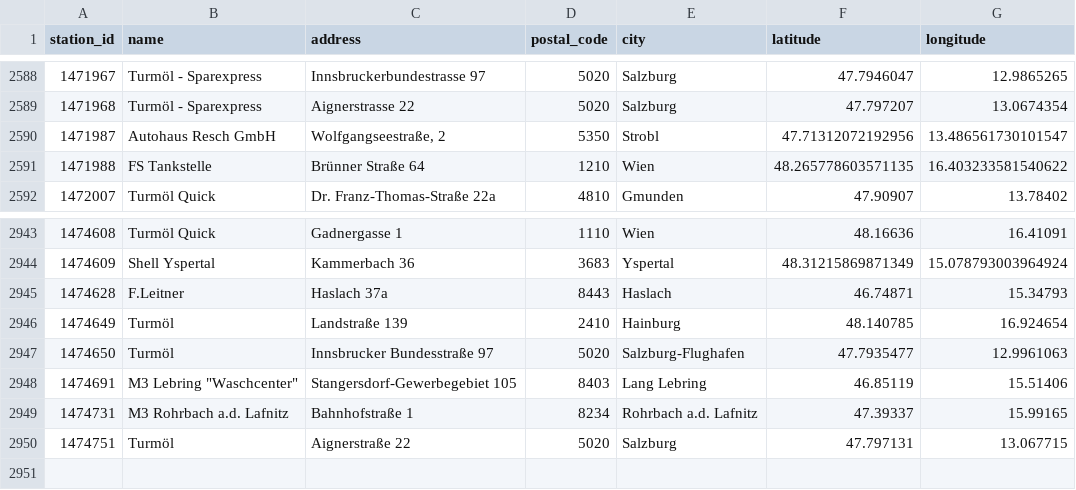
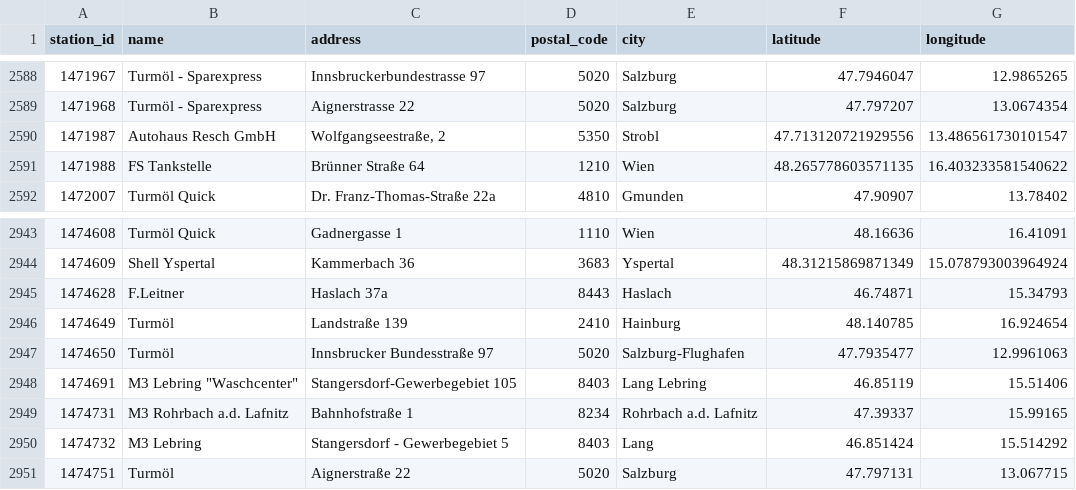
Before and after one commit to ptrstn/austrian-gas-prices, a CSV file: data/gas_stations.csv, drawn as a sheet; only a part is shown, gaps mark what is left out.

```diff
--- a/data/gas_stations.csv
+++ b/data/gas_stations.csv
@@ -2589,3 +2589,3 @@ station_id,name,address,postal_code,city,latitude,longitude
 1471968,Turmöl - Sparexpress,Aignerstrasse 22,5020,Salzburg,47.797207,13.0674354
-1471987,Autohaus Resch GmbH,"Wolfgangseestraße, 2",5350,Strobl,47.71312072192956,13.486561730101547
+1471987,Autohaus Resch GmbH,"Wolfgangseestraße, 2",5350,Strobl,47.713120721929556,13.486561730101547
 1471988,FS Tankstelle,Brünner Straße 64,1210,Wien,48.265778603571135,16.403233581540622
@@ -2949,2 +2949,3 @@ station_id,name,address,postal_code,city,latitude,longitude
 1474731,M3 Rohrbach a.d. Lafnitz,Bahnhofstraße 1,8234,Rohrbach a.d. Lafnitz,47.39337,15.99165
+1474732,M3 Lebring,Stangersdorf - Gewerbegebiet 5,8403,Lang,46.851424,15.514292
 1474751,Turmöl,Aignerstraße 22,5020,Salzburg,47.797131,13.067715
```
Also changed, not shown: data/austria_GAS.csv.
